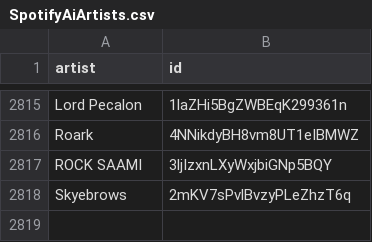
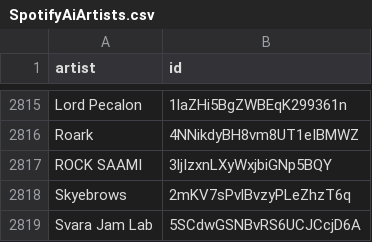
Before and after one commit to BenediktBahl/spotify-ai-blocker, a CSV file: SpotifyAiArtists.csv, drawn as a sheet; only a part is shown, gaps mark what is left out.

Commit message:
Add AI artist: 'Svara Jam Lab' (ID: 5SCdwGSNBvRS6UCJCcjD6A) fixes #112 [skip ci]

```diff
--- a/SpotifyAiArtists.csv
+++ b/SpotifyAiArtists.csv
@@ -2818 +2818,2 @@ ROCK SAAMI,3ljIzxnLXyWxjbiGNp5BQY
 Skyebrows,2mKV7sPvlBvzyPLeZhzT6q
+Svara Jam Lab,5SCdwGSNBvRS6UCJCcjD6A
```
